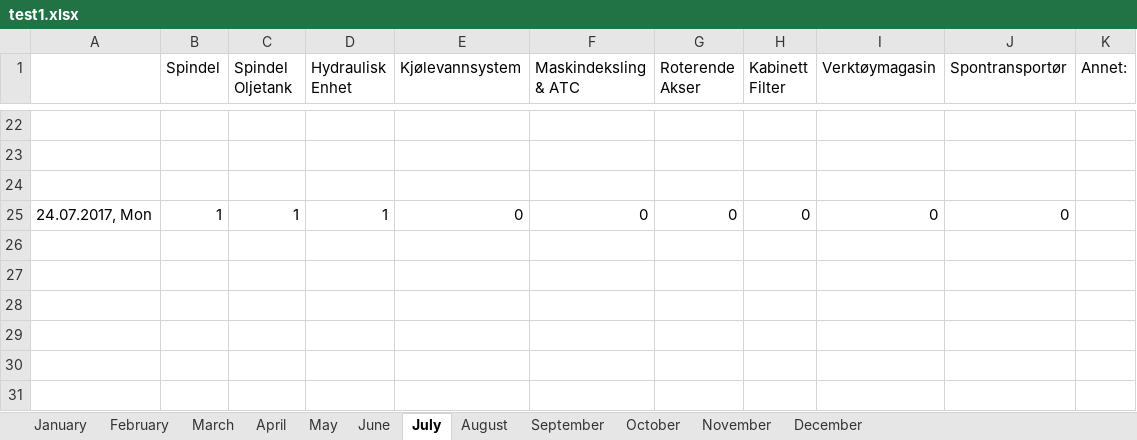
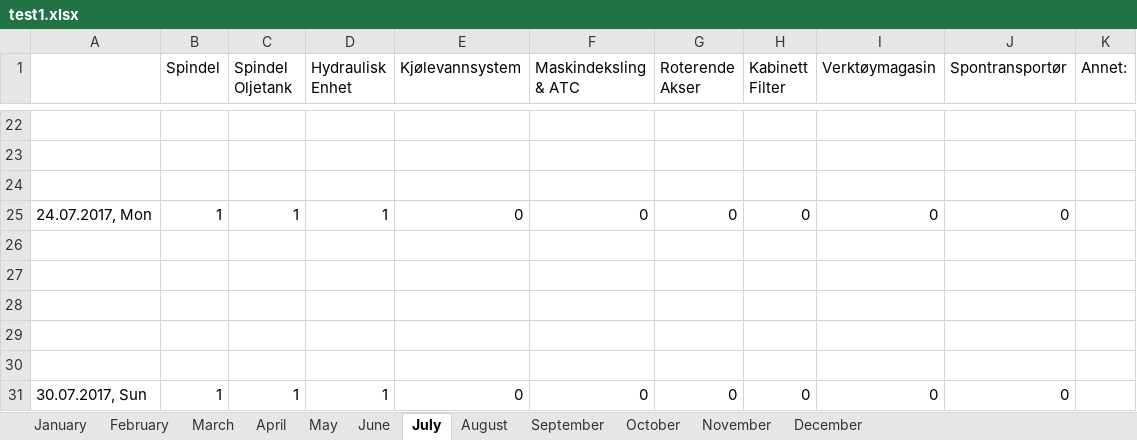
Before and after one commit to UniQueKakarot/TPV_Skjema, an Excel workbook: TPV_Source/Testcode/test1.xlsx, sheet July, drawn as a sheet; only a part is shown, gaps mark what is left out; values as stored, in another font and other column widths than the file's, no borders; the diff names each change by its address in the sheet, - before the commit and + after, or states it on an @@ line.

```diff
--- a/TPV_Source/Testcode/test1.xlsx (sheet July)
+++ b/TPV_Source/Testcode/test1.xlsx (sheet July)
+row 26: (empty)
+row 27: (empty)
+row 28: (empty)
+row 29: (empty)
+row 30: (empty)
+row 31: 30.07.2017, Sun | 1 | 1 | 1 | 0 | 0 | 0 | 0 | 0 | 0
```
Also changed, not shown: 2 other files.
